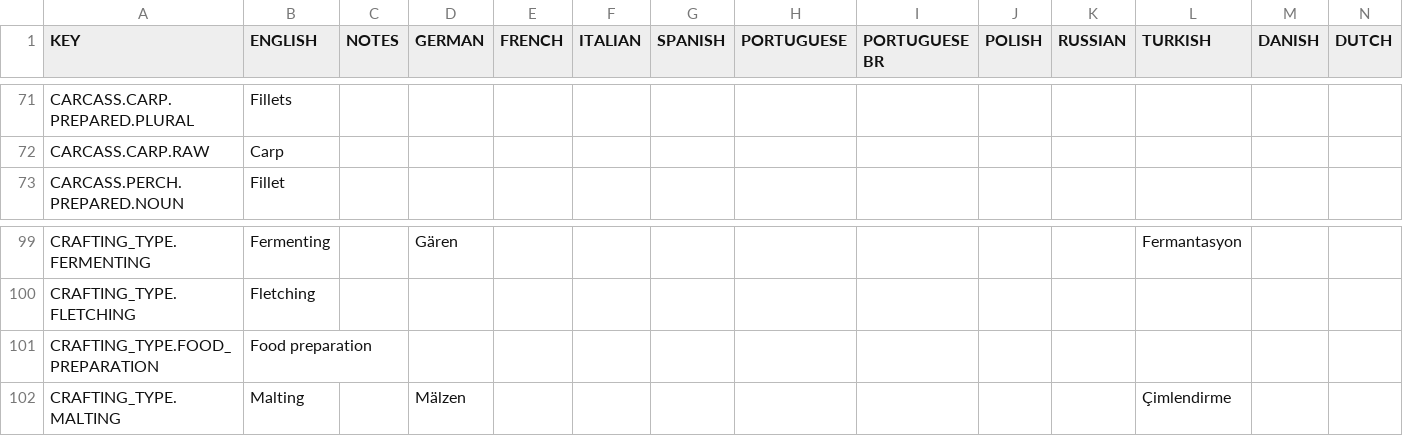
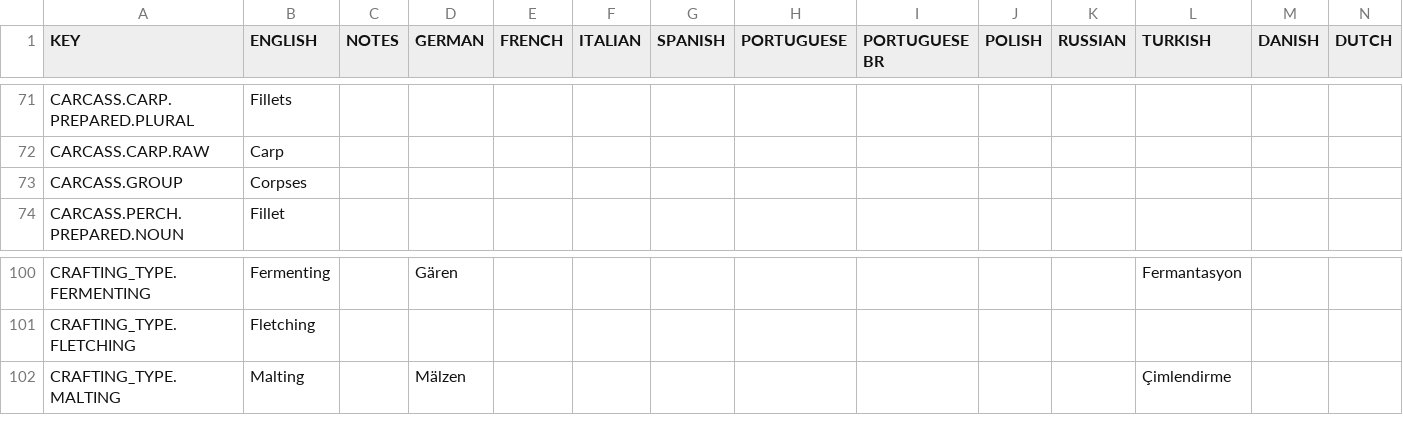
Before and after one commit to rossturner/king-under-the-mountain, a CSV file: core/assets/translations/collated.csv, drawn as a sheet; only a part is shown, gaps mark what is left out; removed rows and columns are numbered as before the commit, all else as after; rows hold the shown columns only; the diff names each change by its address in the sheet, - before the commit and + after, or states it on an @@ line.

```diff
--- a/core/assets/translations/collated.csv
+++ b/core/assets/translations/collated.csv
+row 73: CARCASS.GROUP | Corpses
-row 101: CRAFTING_TYPE.FOOD_PREPARATION | Food preparation
```
Also changed, not shown: core/mods/base/translations/translations.csv, 57 other files.
